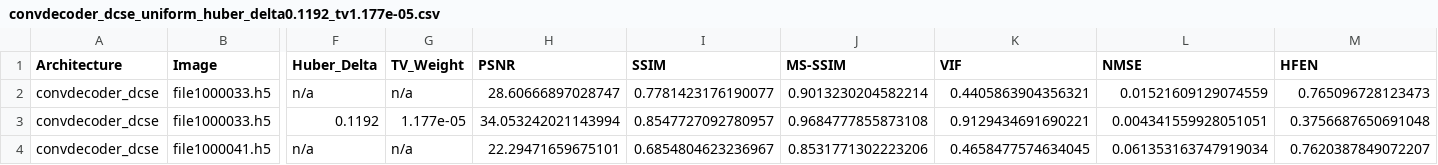
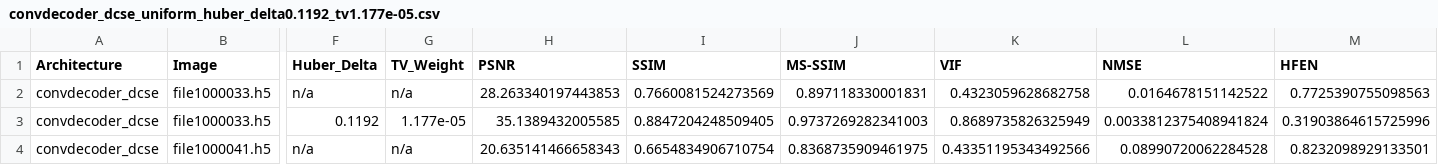
Before and after one commit to itaipasternak-cloud/ConvDeconv-MRI-project, a CSV file: results/convdecoder_dcse_uniform_huber_delta0.1192_tv1.177e-05.csv, drawn as a sheet; only a part is shown, gaps mark what is left out; the diff names each change by its address in the sheet, - before the commit and + after, or states it on an @@ line.

Commit message:
Update results/notebook -- 2026-09-07T07:59:15 (RUN_TAG=convdecoder_dcse_uniform_huber_delta0.1192_tv1.177e-05)

```diff
--- a/results/convdecoder_dcse_uniform_huber_delta0.1192_tv1.177e-05.csv
+++ b/results/convdecoder_dcse_uniform_huber_delta0.1192_tv1.177e-05.csv
-H2 (PSNR): 28.60666897028747
+H2 (PSNR): 28.263340197443853
-I2 (SSIM): 0.7781423176190077
+I2 (SSIM): 0.7660081524273569
-J2 (MS-SSIM): 0.9013230204582214
+J2 (MS-SSIM): 0.897118330001831
-K2 (VIF): 0.4405863904356321
+K2 (VIF): 0.4323059628682758
-L2 (NMSE): 0.01521609129074559
+L2 (NMSE): 0.0164678151142522
-M2 (HFEN): 0.765096728123473
+M2 (HFEN): 0.7725390755098563
-H3 (PSNR): 34.053242021143994
+H3 (PSNR): 35.1389432005585
-I3 (SSIM): 0.8547727092780957
+I3 (SSIM): 0.8847204248509405
-J3 (MS-SSIM): 0.9684777855873108
+J3 (MS-SSIM): 0.9737269282341003
-K3 (VIF): 0.9129434691690221
+K3 (VIF): 0.8689735826325949
-L3 (NMSE): 0.004341559928051051
+L3 (NMSE): 0.0033812375408941824
-M3 (HFEN): 0.3756687650691048
+M3 (HFEN): 0.31903864615725996
-H4 (PSNR): 22.29471659675101
+H4 (PSNR): 20.635141466658343
-I4 (SSIM): 0.6854804623236967
+I4 (SSIM): 0.6654834906710754
-J4 (MS-SSIM): 0.8531771302223206
+J4 (MS-SSIM): 0.8368735909461975
-K4 (VIF): 0.4658477574634045
+K4 (VIF): 0.43351195343492566
-L4 (NMSE): 0.061353163747919034
+L4 (NMSE): 0.08990720062284528
-M4 (HFEN): 0.7620387849072207
+M4 (HFEN): 0.8232098929133501
```
Also changed, not shown: results/convdecoder_dcse_uniform_huber_delta0.1192_tv1.177e-05_v2.csv, results/kavg5_convdecoder_dcse_uniform_huber_delta0.1192_tv1.177e-05.csv, 4 other files.
